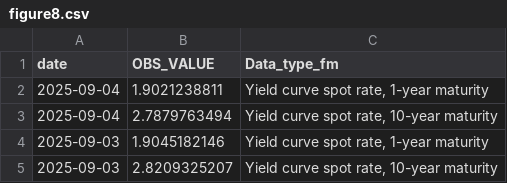
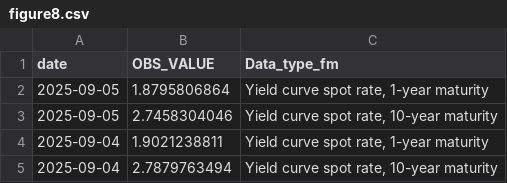
Before and after one commit to Francois-Geerolf/MD2025-06-stance, a CSV file: csv/figure8.csv, drawn as a sheet; only a part is shown; the shorter side is filled out with more unchanged rows.

```diff
--- a/csv/figure8.csv
+++ b/csv/figure8.csv
@@ -1,2 +1,4 @@
 date,OBS_VALUE,Data_type_fm
+2025-09-05,1.8795806864,"Yield curve spot rate, 1-year maturity"
+2025-09-05,2.7458304046,"Yield curve spot rate, 10-year maturity"
 2025-09-04,1.9021238811,"Yield curve spot rate, 1-year maturity"
```
Also changed, not shown: csv/figure5.csv, csv/figure5_fr.csv, 19 other files.
